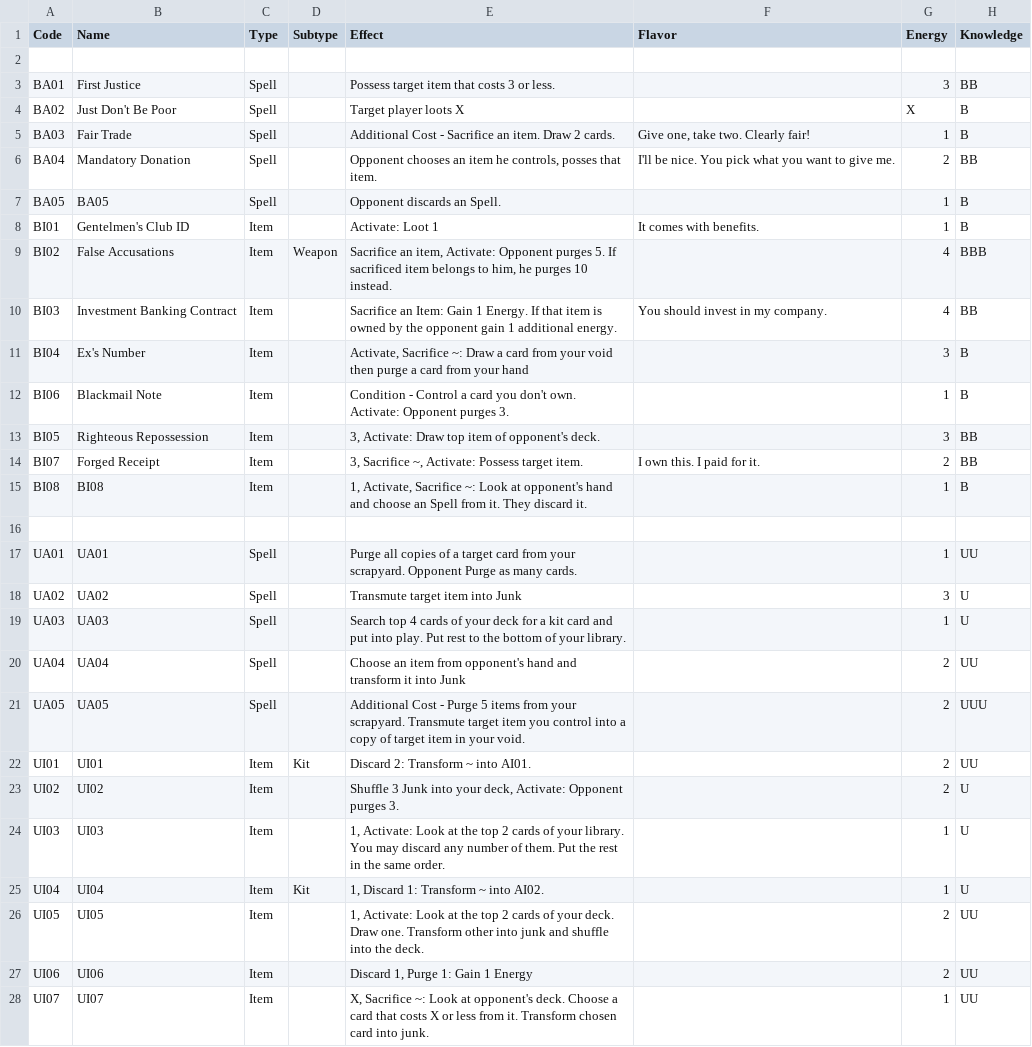
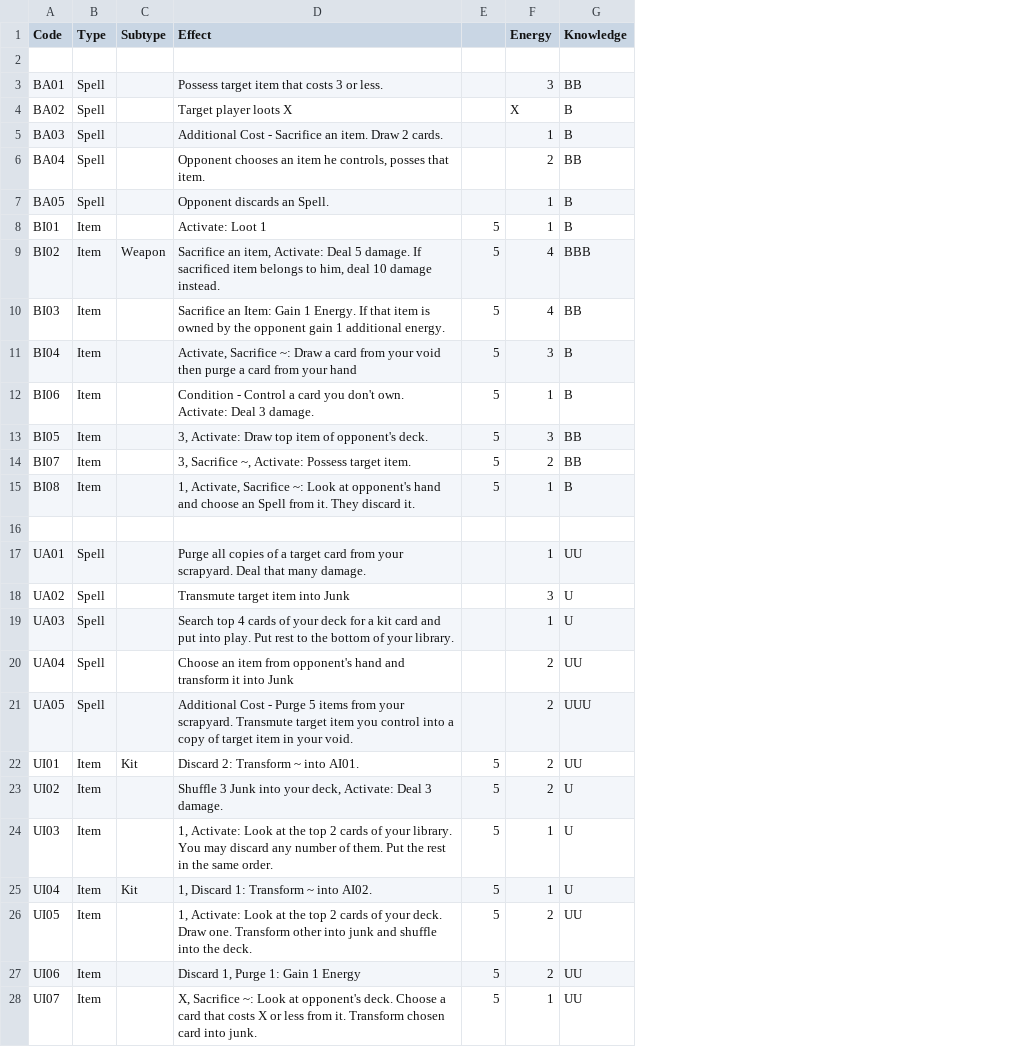
Before and after one commit to pseudohuman92/visitor-rules-engine, a TSV file: webclient/public/Cards.tsv, drawn as a sheet; only a part is shown; removed rows and columns are numbered as before the commit, all else as after; the diff covers the shown part only; the diff names each change by its address in the sheet, - before the commit and + after, or states it on an @@ line.

Commit message:
Customize the card font

```diff
--- a/webclient/public/Cards.tsv
+++ b/webclient/public/Cards.tsv
-column B (Name), rows 3-28: First Justice | Just Don't Be Poor | Fair Trade | Mandatory Donation | BA05 | Gentelmen's Club ID | False Accusations | Investment Banking Contract | Ex's Number | Blackmail Note | Righteous Repossession | Forged Receipt | BI08 |  | UA01 | UA02 | UA03 | UA04 | UA05 | UI01 | UI02 | UI03 | UI04 | UI05 | UI06 | UI07
-column F (Flavor), rows 5-14: Give one, take two. Clearly fair! | I'll be nice. You pick what you want to give me. |  | It comes with benefits. |  | You should invest in my company. |  |  |  | I own this. I paid for it.
+column E, rows 8-28: 5 | 5 | 5 | 5 | 5 | 5 | 5 | 5 |  |  |  |  |  |  | 5 | 5 | 5 | 5 | 5 | 5 | 5
-D9 (Effect): …item, Activate: Opponent purges 5. If sacrificed item belongs to him, he purges 10 instead.
+D9 (Effect): …item, Activate: Deal 5 damage. If sacrificed item belongs to him, deal 10 damage instead.
-D12 (Effect): …own. Activate: Opponent purges 3.
+D12 (Effect): …own. Activate: Deal 3 damage.
-D17 (Effect): …your scrapyard. Opponent Purge as many cards.
+D17 (Effect): …your scrapyard. Deal that many damage.
-D23 (Effect): …deck, Activate: Opponent purges 3.
+D23 (Effect): …deck, Activate: Deal 3 damage.
```
Also changed, not shown: 26 edited cells elsewhere in this file, 10 other files.
